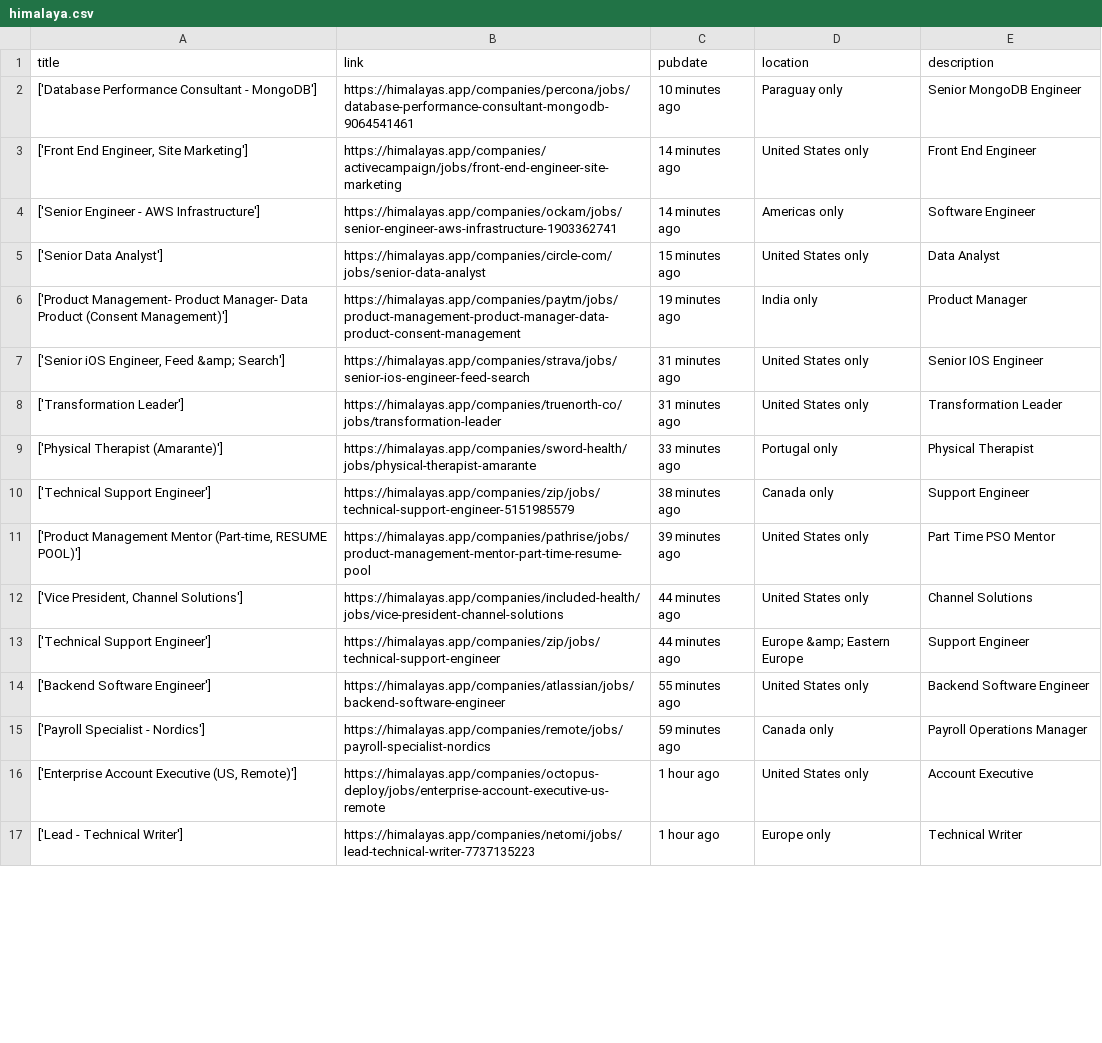
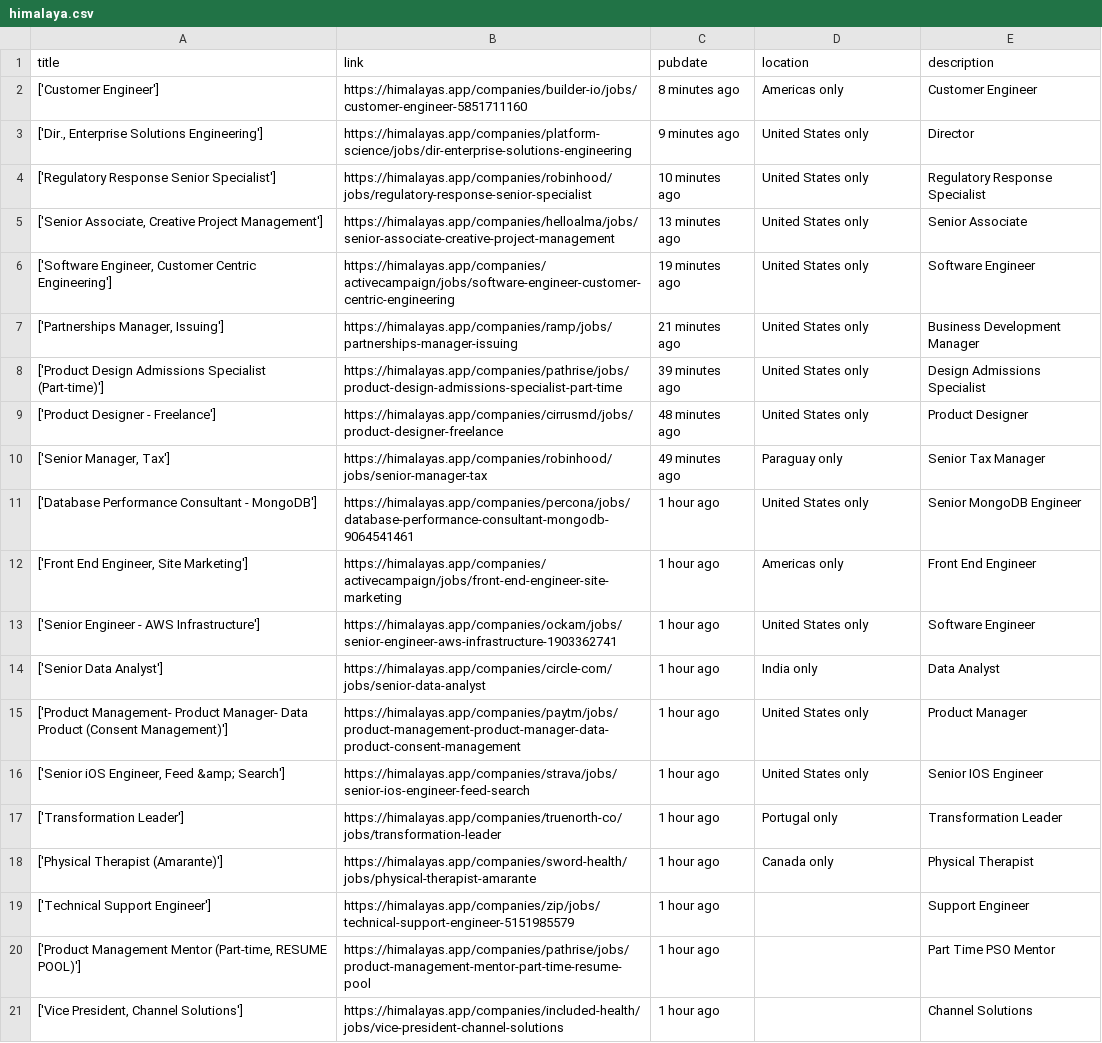
Before and after one commit to 0JCRG0/Crawler-remote-jobs, a CSV file: OUTPUTS/himalaya.csv, drawn as a sheet; only a part is shown; removed rows and columns are numbered as before the commit, all else as after; the diff covers the shown part only; the diff names each change by its address in the sheet, - before the commit and + after, or states it on an @@ line.

```diff
--- a/OUTPUTS/himalaya.csv
+++ b/OUTPUTS/himalaya.csv
+row 2: ['Customer Engineer'] | https://himalayas.app/companies/builder-io/jobs/customer-engineer-5851711160 | 8 minutes ago | Americas only | Customer Engineer
+row 3: ['Dir., Enterprise Solutions Engineering'] | https://himalayas.app/companies/platform-science/jobs/dir-enterprise-solutions-engineering | 9 minutes ago | United States only | Director
+row 4: ['Regulatory Response Senior Specialist'] | https://himalayas.app/companies/robinhood/jobs/regulatory-response-senior-specialist | 10 minutes ago | United States only | Regulatory Response Specialist
+row 5: ['Senior Associate, Creative Project Management'] | https://himalayas.app/companies/helloalma/jobs/senior-associate-creative-project-management | 13 minutes ago | United States only | Senior Associate
+row 6: ['Software Engineer, Customer Centric Engineering'] | https://himalayas.app/companies/activecampaign/jobs/software-engineer-customer-centric-engineering | 19 minutes ago | United States only | Software Engineer
+row 7: ['Partnerships Manager, Issuing'] | https://himalayas.app/companies/ramp/jobs/partnerships-manager-issuing | 21 minutes ago | United States only | Business Development Manager
+row 8: ['Product Design Admissions Specialist (Part-time)'] | https://himalayas.app/companies/pathrise/jobs/product-design-admissions-specialist-part-time | 39 minutes ago | United States only | Design Admissions Specialist
+row 9: ['Product Designer - Freelance'] | https://himalayas.app/companies/cirrusmd/jobs/product-designer-freelance | 48 minutes ago | United States only | Product Designer
+row 10: ['Senior Manager, Tax'] | https://himalayas.app/companies/robinhood/jobs/senior-manager-tax | 49 minutes ago | Paraguay only | Senior Tax Manager
-C11 (pubdate): 10 minutes ago
+C11 (pubdate): 1 hour ago
-D11 (location): Paraguay only
+D11 (location): United States only
-C12:C13 (pubdate): 14 minutes ago
+C12:C13 (pubdate): 1 hour ago
-D12 (location): United States only
+D12 (location): Americas only
-D13 (location): Americas only
+D13 (location): United States only
-C14 (pubdate): 15 minutes ago
+C14 (pubdate): 1 hour ago
-D14 (location): United States only
+D14 (location): India only
-C15 (pubdate): 19 minutes ago
+C15 (pubdate): 1 hour ago
-D15 (location): India only
+D15 (location): United States only
-C16:C17 (pubdate): 31 minutes ago
+C16:C17 (pubdate): 1 hour ago
-D17 (location): United States only
+D17 (location): Portugal only
-C18 (pubdate): 33 minutes ago
+C18 (pubdate): 1 hour ago
-D18 (location): Portugal only
+D18 (location): Canada only
-C19 (pubdate): 38 minutes ago
+C19 (pubdate): 1 hour ago
-D19 (location): Canada only
+D19 (location): (empty)
-C20 (pubdate): 39 minutes ago
+C20 (pubdate): 1 hour ago
-D20:D21 (location): United States only
+D20:D21 (location): (empty)
-C21 (pubdate): 44 minutes ago
+C21 (pubdate): 1 hour ago
-row 13: ['Technical Support Engineer'] | https://himalayas.app/companies/zip/jobs/technical-support-engineer | 44 minutes ago | Europe &amp; Eastern Europe | Support Engineer
-row 14: ['Backend Software Engineer'] | https://himalayas.app/companies/atlassian/jobs/backend-software-engineer | 55 minutes ago | United States only | Backend Software Engineer
-row 15: ['Payroll Specialist - Nordics'] | https://himalayas.app/companies/remote/jobs/payroll-specialist-nordics | 59 minutes ago | Canada only | Payroll Operations Manager
-row 16: ['Enterprise Account Executive (US, Remote)'] | https://himalayas.app/companies/octopus-deploy/jobs/enterprise-account-executive-us-remote | 1 hour ago | United States only | Account Executive
-row 17: ['Lead - Technical Writer'] | https://himalayas.app/companies/netomi/jobs/lead-technical-writer-7737135223 | 1 hour ago | Europe only | Technical Writer
```
Also changed, not shown: 4 removed rows elsewhere in this file, OUTPUTS/RSS-YMD.csv, OUTPUTS/W_NOMADS.csv, 6 other files.
